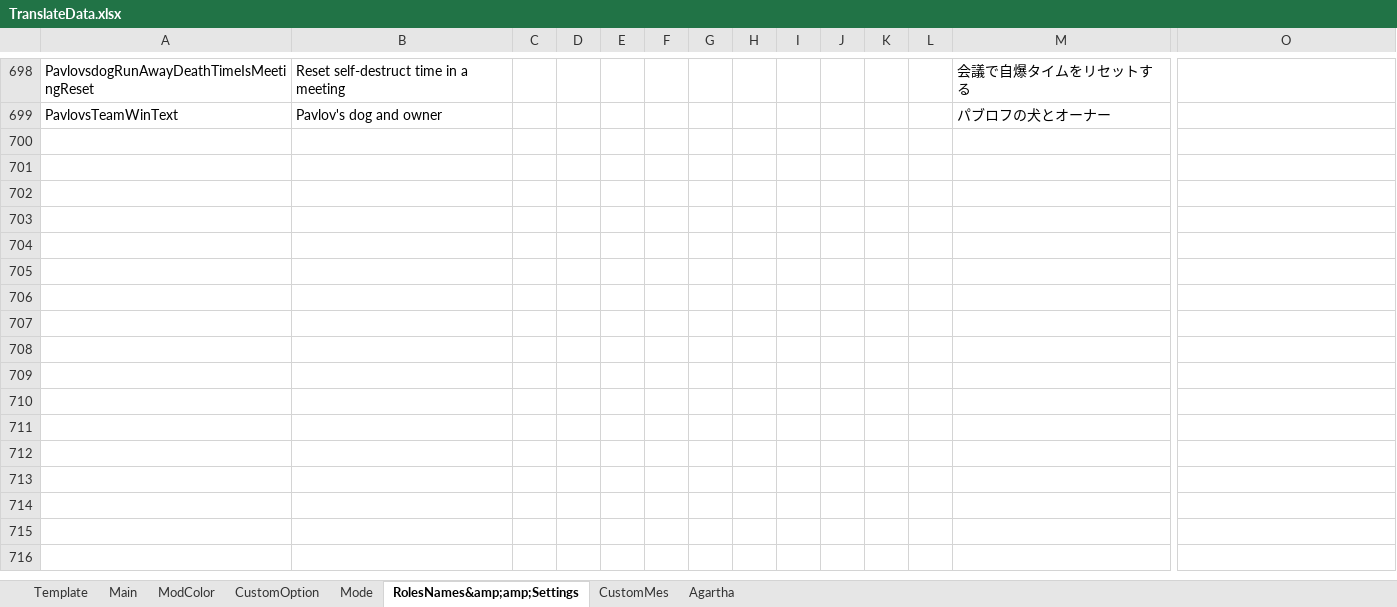
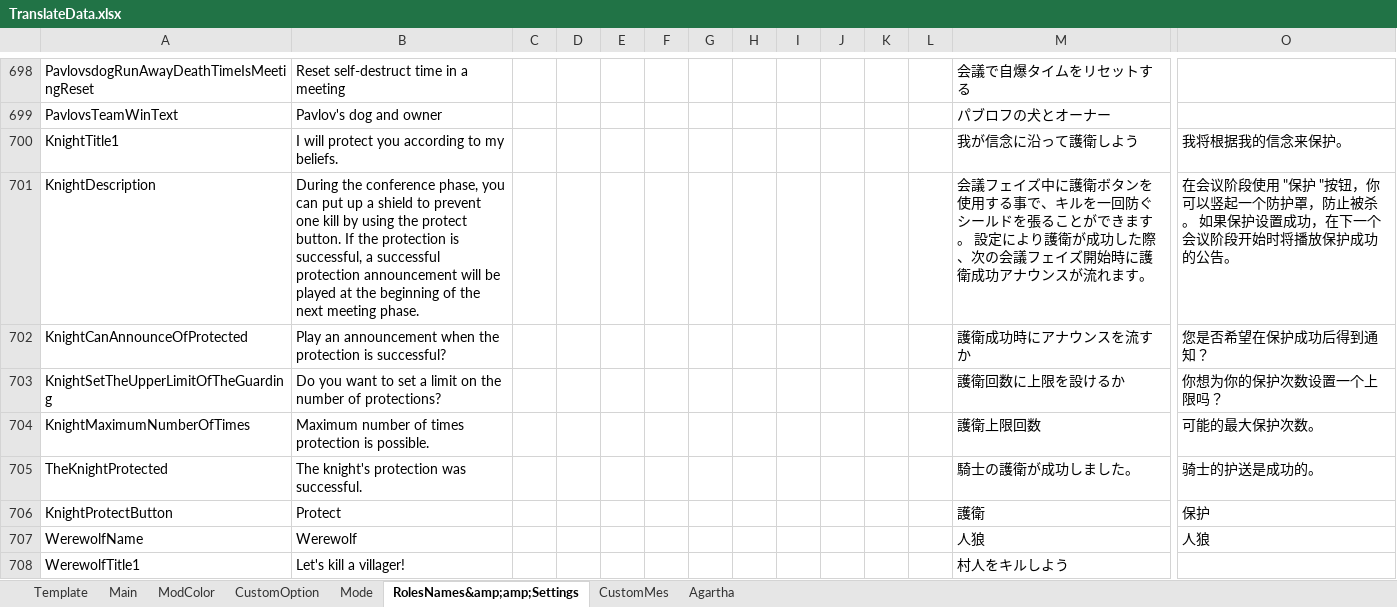
Before and after one commit to SuperNewRoles/SuperNewRoles, an Excel workbook: TranslateData.xlsx, sheet RolesNames&amp;amp;Settings, drawn as a sheet; only a part is shown, gaps mark what is left out; values as stored, in another font and other column widths than the file's, no borders; rows hold the shown columns only; the diff names each change by its address in the sheet, - before the commit and + after, or states it on an @@ line.

```diff
--- a/TranslateData.xlsx (sheet RolesNames&amp;amp;Settings)
+++ b/TranslateData.xlsx (sheet RolesNames&amp;amp;Settings)
+row 700: KnightTitle1 | I will protect you according to my beliefs. |  |  |  |  |  |  |  |  |  |  | 我が信念に沿って護衛しよう | 我将根据我的信念来保护。
+row 701: KnightDescription | During the conference phase, you can put up a shield to prevent one kill by using the protect button. If the protection is successful, a successful protection announcement will be played at the beginning of the next meeting phase. |  |  |  |  |  |  |  |  |  |  | 会議フェイズ中に護衛ボタンを使用する事で、キルを一回防ぐシールドを張ることができます。 設定により護衛が成功した際、次の会議フェイズ開始時に護衛成功アナウンスが流れます。 | 在会议阶段使用 "保护 "按钮，你可以竖起一个防护罩，防止被杀。 如果保护设置成功，在下一个会议阶段开始时将播放保护成功的公告。
+row 702: KnightCanAnnounceOfProtected | Play an announcement when the protection is successful? |  |  |  |  |  |  |  |  |  |  | 護衛成功時にアナウンスを流すか | 您是否希望在保护成功后得到通知？
+row 703: KnightSetTheUpperLimitOfTheGuarding | Do you want to set a limit on the number of protections? |  |  |  |  |  |  |  |  |  |  | 護衛回数に上限を設けるか | 你想为你的保护次数设置一个上限吗？
+row 704: KnightMaximumNumberOfTimes | Maximum number of times protection is possible. |  |  |  |  |  |  |  |  |  |  | 護衛上限回数 | 可能的最大保护次数。
+row 705: TheKnightProtected | The knight's protection was successful. |  |  |  |  |  |  |  |  |  |  | 騎士の護衛が成功しました。 | 骑士的护送是成功的。
+row 706: KnightProtectButton | Protect |  |  |  |  |  |  |  |  |  |  | 護衛 | 保护
+row 707: WerewolfName | Werewolf |  |  |  |  |  |  |  |  |  |  | 人狼 | 人狼
+row 708: WerewolfTitle1 | Let's kill a villager! |  |  |  |  |  |  |  |  |  |  | 村人をキルしよう
```
Also changed, not shown: 2 other files.
